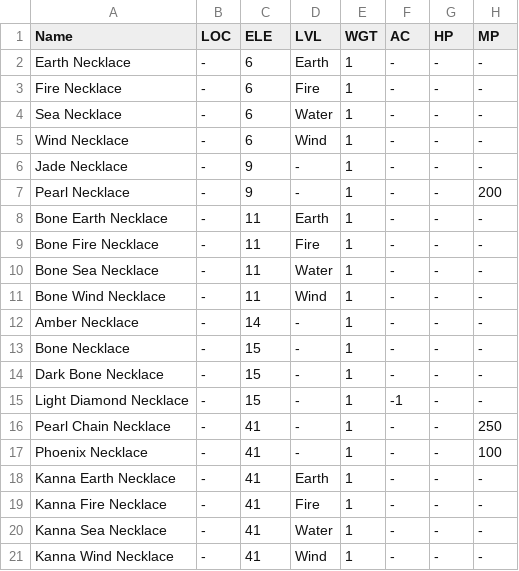
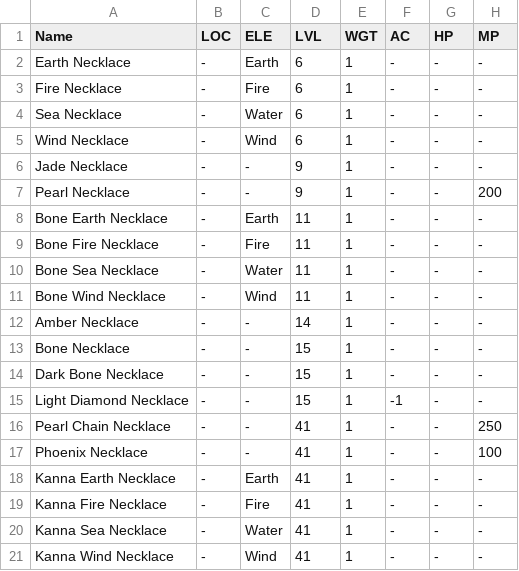
Before and after one commit to unora-project/unora-project.github.io, a CSV file: docs/equipment/csv/necklaces.csv, drawn as a sheet; only a part is shown; the diff covers the shown part only; the diff names each change by its address in the sheet, - before the commit and + after, or states it on an @@ line.

```diff
--- a/docs/equipment/csv/necklaces.csv
+++ b/docs/equipment/csv/necklaces.csv
-C2 (ELE): 6
+C2 (ELE): Earth
-D2 (LVL): Earth
+D2 (LVL): 6
-C3 (ELE): 6
+C3 (ELE): Fire
-D3 (LVL): Fire
+D3 (LVL): 6
-C4 (ELE): 6
+C4 (ELE): Water
-D4 (LVL): Water
+D4 (LVL): 6
-C5 (ELE): 6
+C5 (ELE): Wind
-D5 (LVL): Wind
+D5 (LVL): 6
-C6:C7 (ELE): 9
+C6:C7 (ELE): -
-D6:D7 (LVL): -
+D6:D7 (LVL): 9
-C8 (ELE): 11
+C8 (ELE): Earth
-D8 (LVL): Earth
+D8 (LVL): 11
-C9 (ELE): 11
+C9 (ELE): Fire
-D9 (LVL): Fire
+D9 (LVL): 11
-C10 (ELE): 11
+C10 (ELE): Water
-D10 (LVL): Water
+D10 (LVL): 11
-C11 (ELE): 11
+C11 (ELE): Wind
-D11 (LVL): Wind
+D11 (LVL): 11
-C12 (ELE): 14
+C12 (ELE): -
-D12 (LVL): -
+D12 (LVL): 14
-C13:C15 (ELE): 15
+C13:C15 (ELE): -
-D13:D15 (LVL): -
+D13:D15 (LVL): 15
-C16:C17 (ELE): 41
+C16:C17 (ELE): -
-D16:D17 (LVL): -
+D16:D17 (LVL): 41
-C18 (ELE): 41
+C18 (ELE): Earth
-D18 (LVL): Earth
+D18 (LVL): 41
-C19 (ELE): 41
+C19 (ELE): Fire
-D19 (LVL): Fire
+D19 (LVL): 41
-C20 (ELE): 41
+C20 (ELE): Water
-D20 (LVL): Water
+D20 (LVL): 41
-C21 (ELE): 41
+C21 (ELE): Wind
-D21 (LVL): Wind
+D21 (LVL): 41
```
Also changed, not shown: 54 edited cells elsewhere in this file, docs/equipment/csv/belts.csv, 67 other files.
